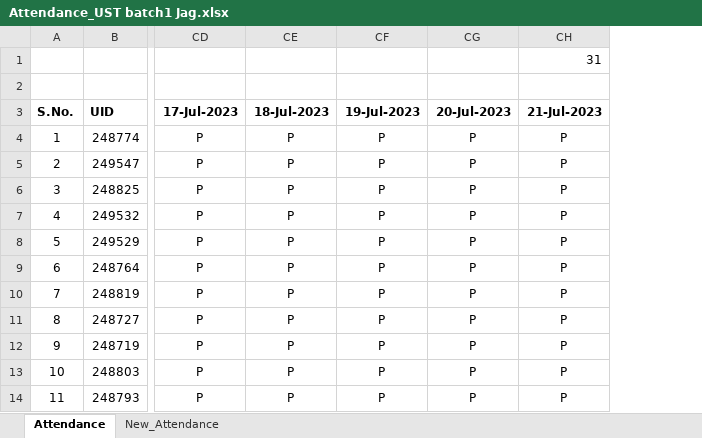
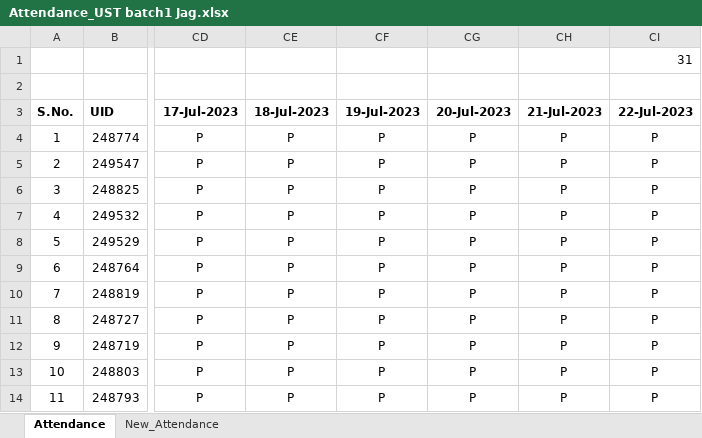
Before and after one commit to jagasia/ust1, an Excel workbook: Attendance_UST batch1 Jag.xlsx, sheet Attendance, drawn as a sheet; only a part is shown, gaps mark what is left out; values as stored, in another font and other column widths than the file's, no borders; the diff names each change by its address in the sheet, - before the commit and + after, or states it on an @@ line.

```diff
--- a/Attendance_UST batch1 Jag.xlsx (sheet Attendance)
+++ b/Attendance_UST batch1 Jag.xlsx (sheet Attendance)
+column CI (22-Jul-2023), row 1: 31; rows 4-14: all P
-CH1 (21-Jul-2023): 31
+CH1 (21-Jul-2023): (empty)
```
Also changed, not shown: 5 other files.
